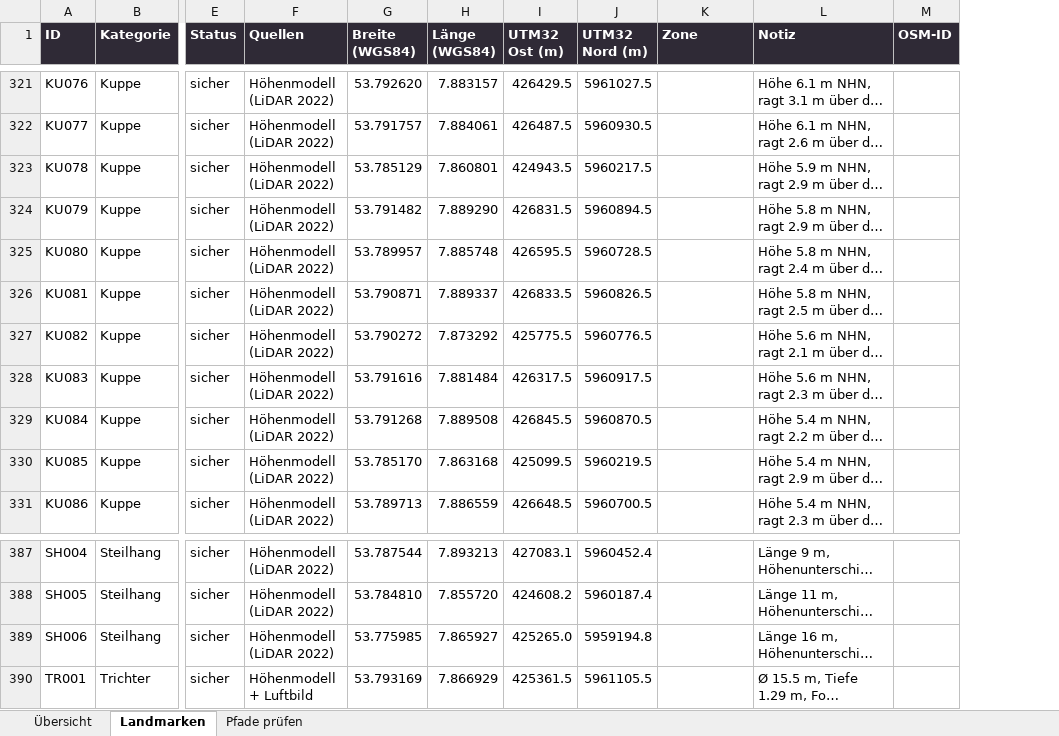
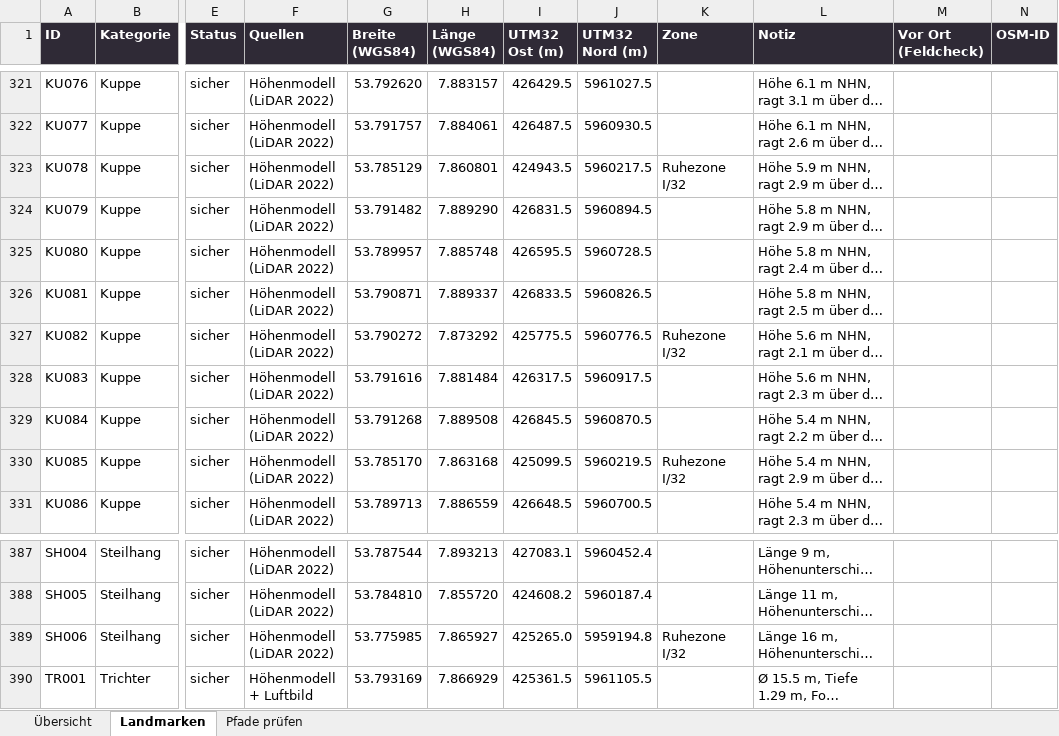
Before and after one commit to JNKersken/wangerooge-feldcheck, an Excel workbook: karte/out/Wangerooge_West_Landmarken_v1.xlsx, sheet Landmarken, drawn as a sheet; only a part is shown, gaps mark what is left out; long unchanged cells end in …; values as stored, in another font and other column widths than the file's, no borders; conditional formats not drawn; the diff covers the shown part only; the diff names each change by its address in the sheet, - before the commit and + after, or states it on an @@ line.

```diff
--- a/karte/out/Wangerooge_West_Landmarken_v1.xlsx (sheet Landmarken)
+++ b/karte/out/Wangerooge_West_Landmarken_v1.xlsx (sheet Landmarken)
+column M (Vor Ort (Feldcheck)), empty
-K323 (Zone): (empty)
+K323 (Zone): Ruhezone I/32
-K327 (Zone): (empty)
+K327 (Zone): Ruhezone I/32
-K330 (Zone): (empty)
+K330 (Zone): Ruhezone I/32
-K389 (Zone): (empty)
+K389 (Zone): Ruhezone I/32
```
Also changed, not shown: 9 edited cells elsewhere in this sheet, sheet Pfade prüfen, sheet Übersicht, 45 other files.
